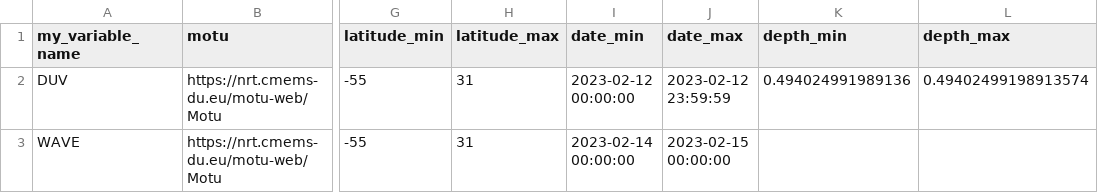
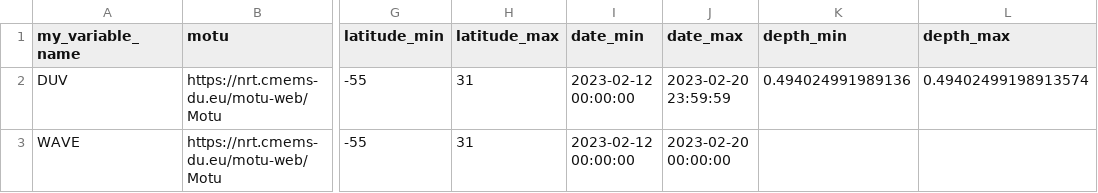
Before and after one commit to r-fernandezz/downshape, a CSV file: data/copernicus_parameters.csv, drawn as a sheet; only a part is shown, gaps mark what is left out; the diff names each change by its address in the sheet, - before the commit and + after, or states it on an @@ line.

Commit message:
🧪 TEST 🚧 PROGRESS: add cdo_format_command() apply to cmip6 and copernicus data

```diff
--- a/data/copernicus_parameters.csv
+++ b/data/copernicus_parameters.csv
-J2 (date_max): 2023-02-12 23:59:59
+J2 (date_max): 2023-02-20 23:59:59
-I3 (date_min): 2023-02-14 00:00:00
+I3 (date_min): 2023-02-12 00:00:00
-J3 (date_max): 2023-02-15 00:00:00
+J3 (date_max): 2023-02-20 00:00:00
```
Also changed, not shown: 2 other files.
